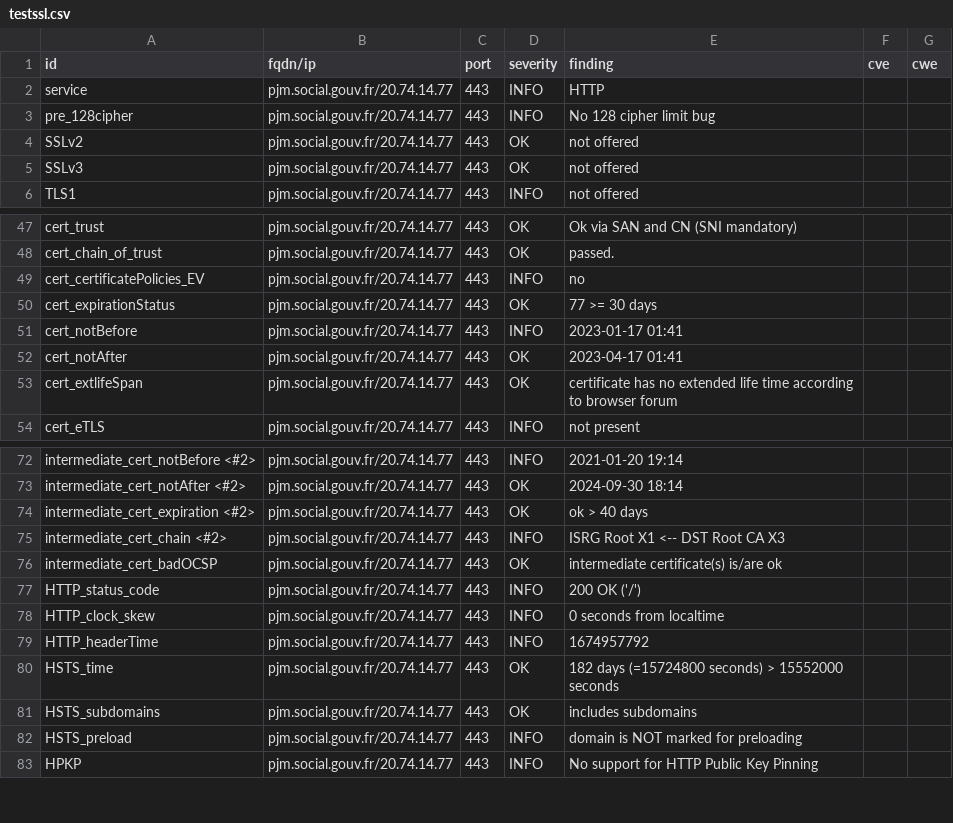
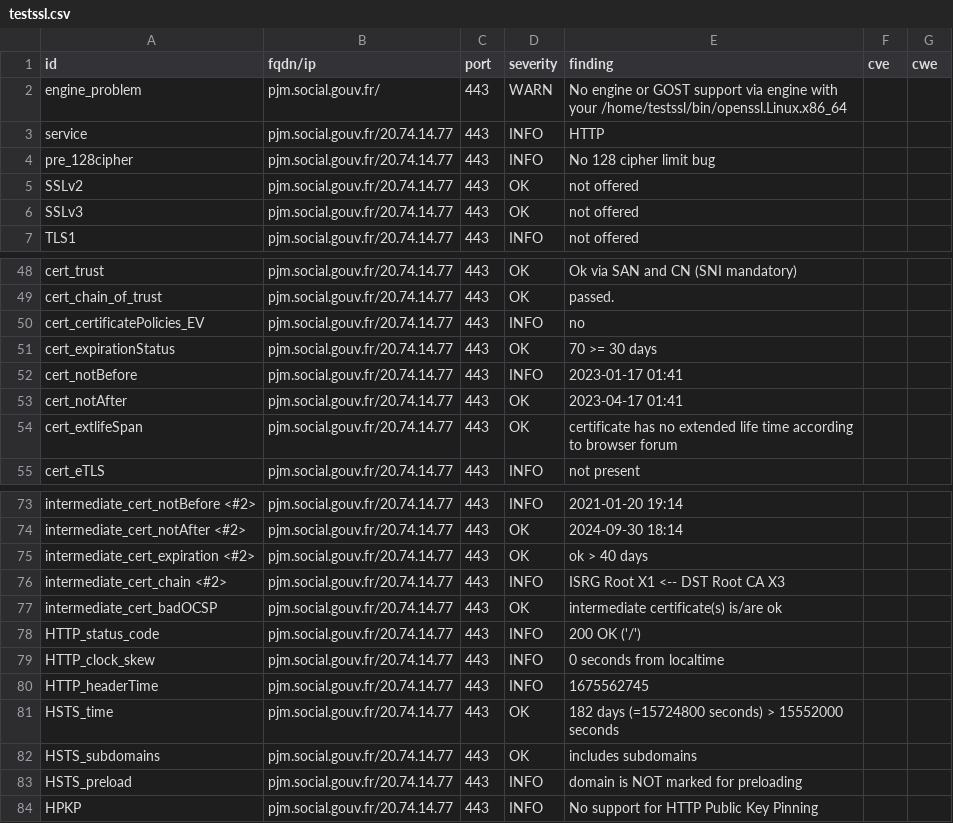
Before and after one commit to SocialGouv/dashlord-fabrique, a CSV file: results/aHR0cHM6Ly9wam0uc29jaWFsLmdvdXYuZnI=/testssl.csv, drawn as a sheet; only a part is shown, gaps mark what is left out.

```diff
--- a/results/aHR0cHM6Ly9wam0uc29jaWFsLmdvdXYuZnI=/testssl.csv
+++ b/results/aHR0cHM6Ly9wam0uc29jaWFsLmdvdXYuZnI=/testssl.csv
@@ -1,2 +1,3 @@
 "id","fqdn/ip","port","severity","finding","cve","cwe"
+"engine_problem","pjm.social.gouv.fr/","443","WARN","No engine or GOST support via engine with your /home/testssl/bin/openssl.Linux.x86_64","",""
 "service","pjm.social.gouv.fr/20.74.14.77","443","INFO","HTTP","",""
@@ -49,3 +50,3 @@
 "cert_certificatePolicies_EV","pjm.social.gouv.fr/20.74.14.77","443","INFO","no","",""
-"cert_expirationStatus","pjm.social.gouv.fr/20.74.14.77","443","OK","77 >= 30 days","",""
+"cert_expirationStatus","pjm.social.gouv.fr/20.74.14.77","443","OK","70 >= 30 days","",""
 "cert_notBefore","pjm.social.gouv.fr/20.74.14.77","443","INFO","2023-01-17 01:41","",""
@@ -78,3 +79,3 @@
 "HTTP_clock_skew","pjm.social.gouv.fr/20.74.14.77","443","INFO","0 seconds from localtime","",""
-"HTTP_headerTime","pjm.social.gouv.fr/20.74.14.77","443","INFO","1674957792","",""
+"HTTP_headerTime","pjm.social.gouv.fr/20.74.14.77","443","INFO","1675562745","",""
 "HSTS_time","pjm.social.gouv.fr/20.74.14.77","443","OK","182 days (=15724800 seconds) > 15552000 seconds","",""
```
Also changed, not shown: 8 other files.
